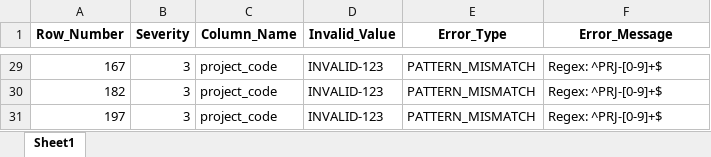
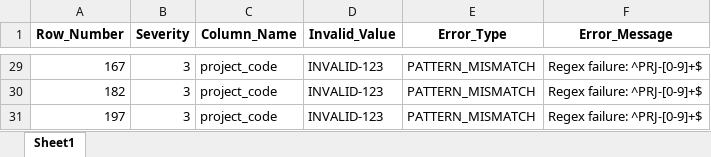
Before and after one commit to AmirAmarloo/excel-to-erp-mvp, an Excel workbook: data/result/validation_errors.xlsx, sheet Sheet1, drawn as a sheet; only a part is shown, gaps mark what is left out; values as stored, in another font and other column widths than the file's, no borders; the diff covers the shown part only; the diff names each change by its address in the sheet, - before the commit and + after, or states it on an @@ line.

```diff
--- a/data/result/validation_errors.xlsx (sheet Sheet1)
+++ b/data/result/validation_errors.xlsx (sheet Sheet1)
-F29:F31 (Error_Message): Regex: ^PRJ-[0-9]+$
+F29:F31 (Error_Message): Regex failure: ^PRJ-[0-9]+$
```
Also changed, not shown: 28 edited cells elsewhere in this sheet, data/result/cleaned_data.xlsx, 1 other file.
